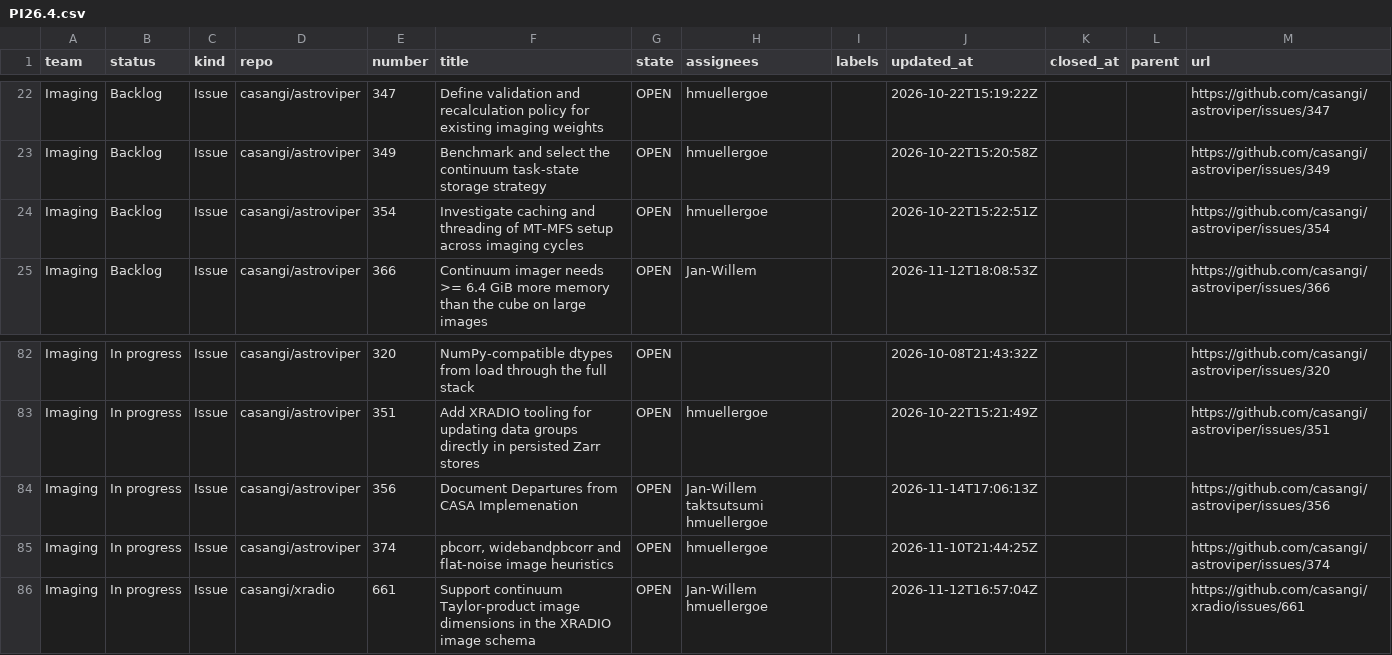
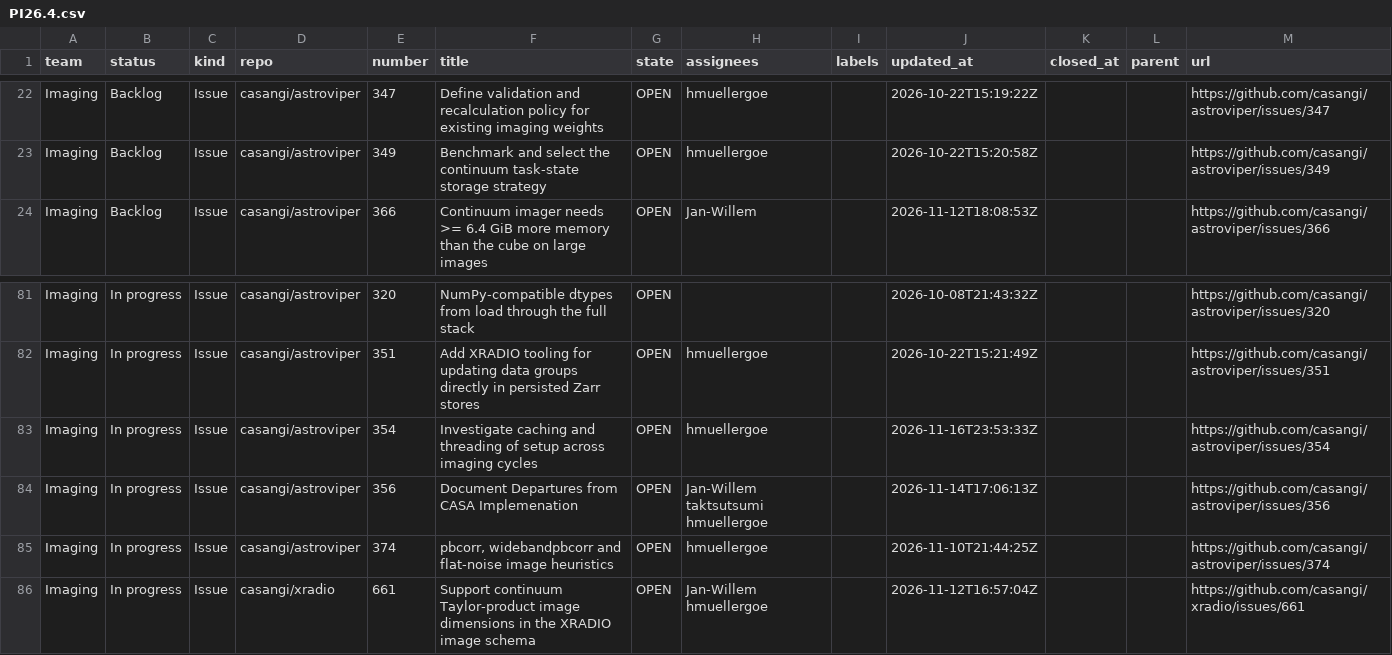
Before and after one commit to casangi/RADPS-roadmap, a CSV file: project33/pi/PI26.4.csv, drawn as a sheet; only a part is shown, gaps mark what is left out; removed rows and columns are numbered as before the commit, all else as after; the diff names each change by its address in the sheet, - before the commit and + after, or states it on an @@ line.

```diff
--- a/project33/pi/PI26.4.csv
+++ b/project33/pi/PI26.4.csv
-row 24: Imaging | Backlog | Issue | casangi/astroviper | 354 | Investigate caching and threading of MT-MFS setup across imaging cycles | OPEN | hmuellergoe |  | 2026-10-22T15:22:51Z |  |  | https://github.com/casangi/astroviper/issues/354
+row 83: Imaging | In progress | Issue | casangi/astroviper | 354 | Investigate caching and threading of setup across imaging cycles | OPEN | hmuellergoe |  | 2026-11-16T23:53:33Z |  |  | https://github.com/casangi/astroviper/issues/354
```
Also changed, not shown: project33/changes-log.csv, project33/pi/Triage.csv, 4 other files.
